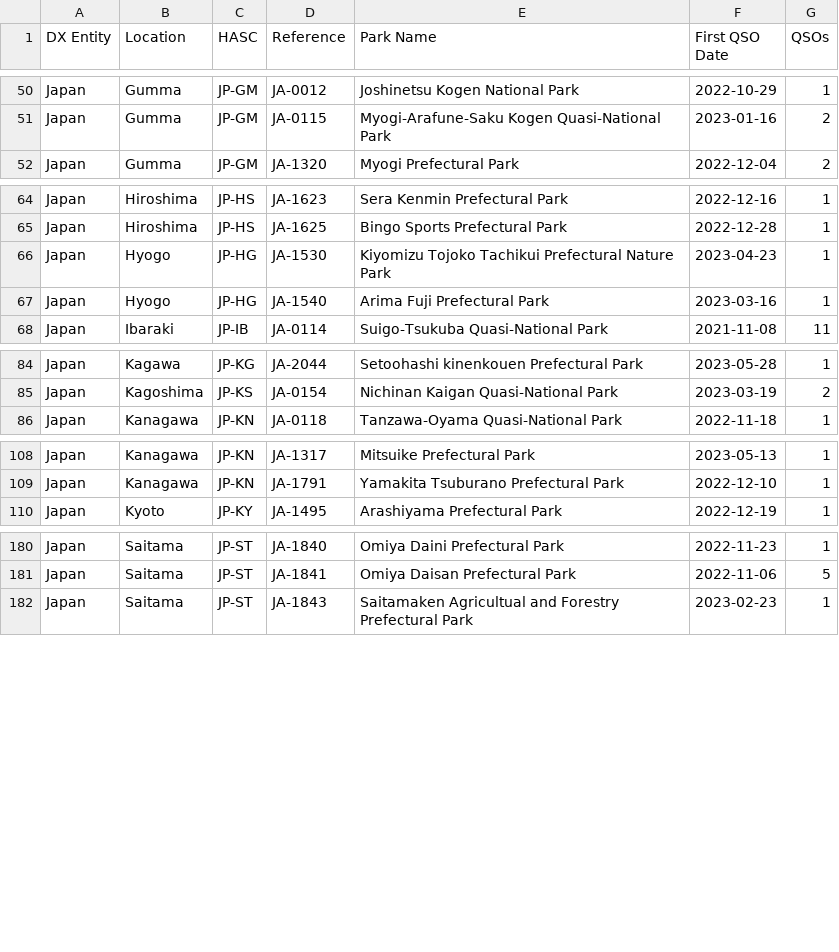
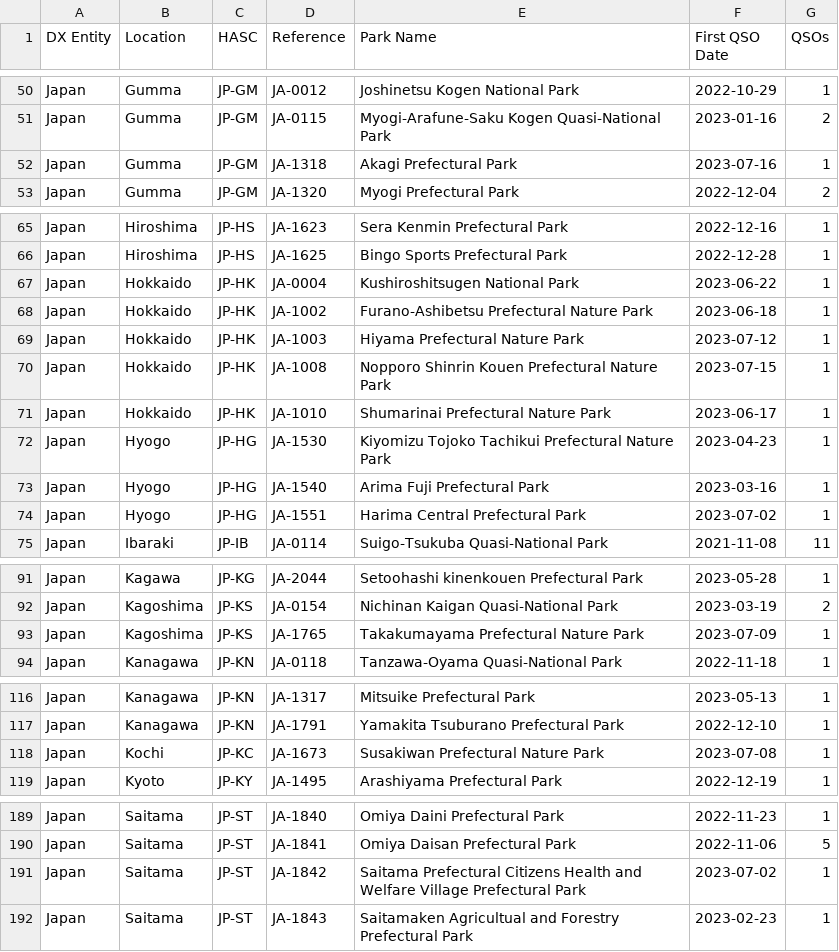
Before and after one commit to tyjcode/y001, a CSV file: hunter_parks.csv, drawn as a sheet; only a part is shown, gaps mark what is left out; the diff covers the shown part only.

```diff
--- a/hunter_parks.csv
+++ b/hunter_parks.csv
@@ -51,2 +51,3 @@
 "Japan","Gumma","JP-GM","JA-0115","Myogi-Arafune-Saku Kogen Quasi-National Park","2023-01-16",2
+"Japan","Gumma","JP-GM","JA-1318","Akagi Prefectural Park","2023-07-16",1
 "Japan","Gumma","JP-GM","JA-1320","Myogi Prefectural Park","2022-12-04",2
@@ -65,4 +66,10 @@
 "Japan","Hiroshima","JP-HS","JA-1625","Bingo Sports Prefectural Park","2022-12-28",1
+"Japan","Hokkaido","JP-HK","JA-0004","Kushiroshitsugen National Park","2023-06-22",1
+"Japan","Hokkaido","JP-HK","JA-1002","Furano-Ashibetsu Prefectural Nature Park","2023-06-18",1
+"Japan","Hokkaido","JP-HK","JA-1003","Hiyama Prefectural Nature Park","2023-07-12",1
+"Japan","Hokkaido","JP-HK","JA-1008","Nopporo Shinrin Kouen Prefectural Nature Park","2023-07-15",1
+"Japan","Hokkaido","JP-HK","JA-1010","Shumarinai Prefectural Nature Park","2023-06-17",1
 "Japan","Hyogo","JP-HG","JA-1530","Kiyomizu Tojoko Tachikui Prefectural Nature Park","2023-04-23",1
 "Japan","Hyogo","JP-HG","JA-1540","Arima Fuji Prefectural Park","2023-03-16",1
+"Japan","Hyogo","JP-HG","JA-1551","Harima Central Prefectural Park","2023-07-02",1
 "Japan","Ibaraki","JP-IB","JA-0114","Suigo-Tsukuba Quasi-National Park","2021-11-08",11
@@ -85,2 +92,3 @@
 "Japan","Kagoshima","JP-KS","JA-0154","Nichinan Kaigan Quasi-National Park","2023-03-19",2
+"Japan","Kagoshima","JP-KS","JA-1765","Takakumayama Prefectural Nature Park","2023-07-09",1
 "Japan","Kanagawa","JP-KN","JA-0118","Tanzawa-Oyama Quasi-National Park","2022-11-18",1
@@ -109,2 +117,3 @@
 "Japan","Kanagawa","JP-KN","JA-1791","Yamakita Tsuburano Prefectural Park","2022-12-10",1
+"Japan","Kochi","JP-KC","JA-1673","Susakiwan Prefectural Nature Park","2023-07-08",1
 "Japan","Kyoto","JP-KY","JA-1495","Arashiyama Prefectural Park","2022-12-19",1
@@ -181,2 +190,3 @@
 "Japan","Saitama","JP-ST","JA-1841","Omiya Daisan Prefectural Park","2022-11-06",5
+"Japan","Saitama","JP-ST","JA-1842","Saitama Prefectural Citizens Health and Welfare Village Prefectural Park","2023-07-02",1
 "Japan","Saitama","JP-ST","JA-1843","Saitamaken Agricultual and Forestry Prefectural Park","2023-02-23",1
```
Also changed, not shown: 1 added row and 16 edited cells elsewhere in this file, pota/hunter_parks.csv.
